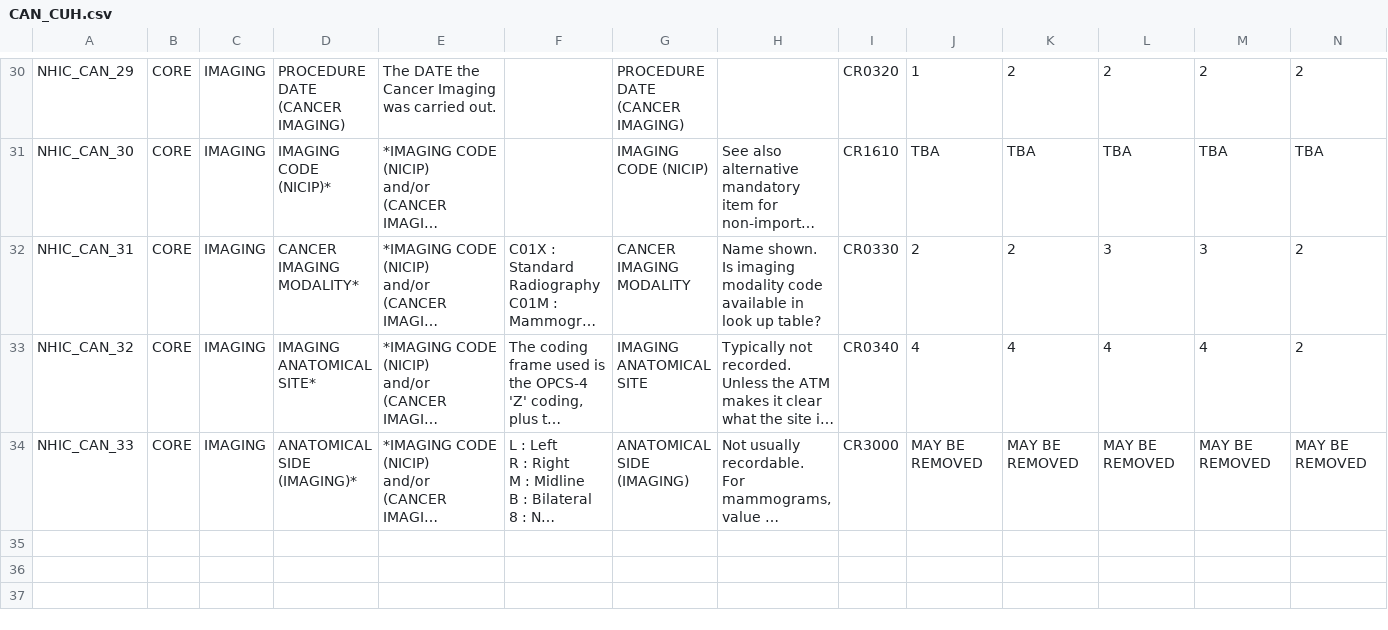
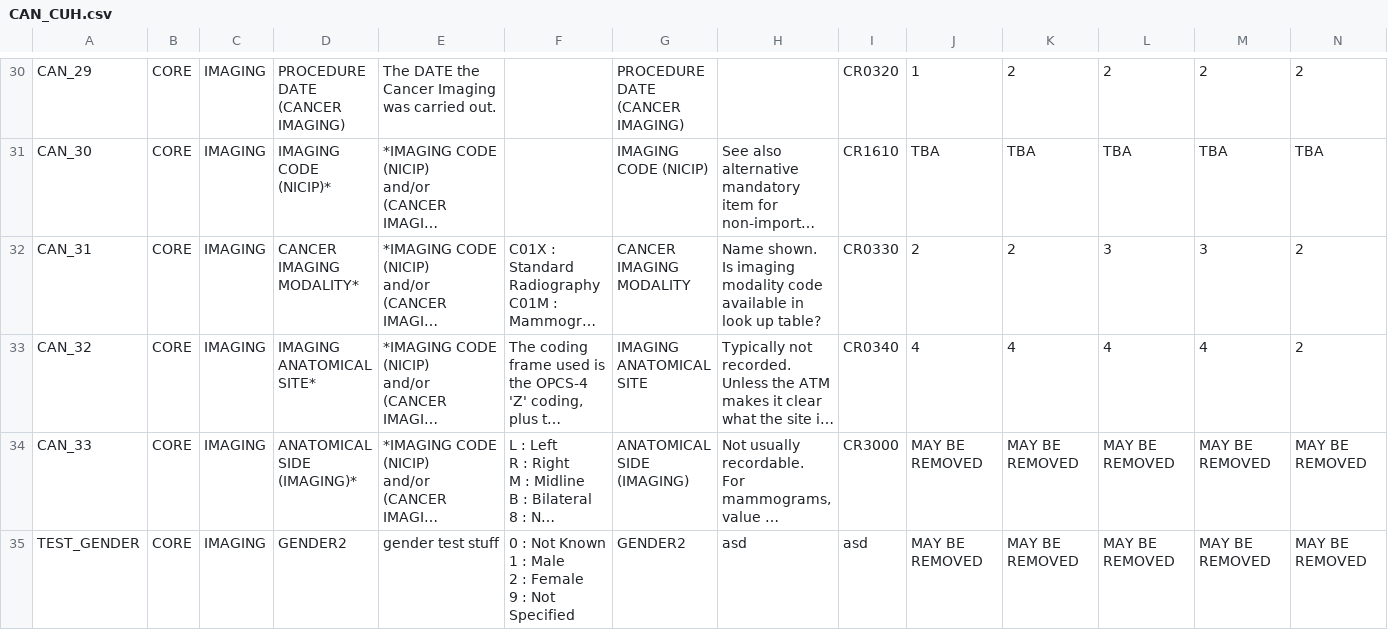
Before and after one commit to MetadataConsulting/ModelCataloguePlugin, a CSV file: ModelCatalogueCorePluginTestApp/web-app/WEB-INF/bootstrap-data/CAN_CUH.csv, drawn as a sheet; only a part is shown, gaps mark what is left out; long unchanged cells end in …; rows hold the shown columns only; ↵ is a line break in a cell; the diff covers the shown part only; the diff names each change by its address in the sheet, - before the commit and + after, or states it on an @@ line.

```diff
--- a/ModelCatalogueCorePluginTestApp/web-app/WEB-INF/bootstrap-data/CAN_CUH.csv
+++ b/ModelCatalogueCorePluginTestApp/web-app/WEB-INF/bootstrap-data/CAN_CUH.csv
-A30: NHIC_CAN_29
+A30: CAN_29
-A31: NHIC_CAN_30
+A31: CAN_30
-A32: NHIC_CAN_31
+A32: CAN_31
-A33: NHIC_CAN_32
+A33: CAN_32
-A34: NHIC_CAN_33
+A34: CAN_33
+row 35: TEST_GENDER | CORE | IMAGING | GENDER2 | gender test stuff | 0 : Not Known ↵ 1 : Male ↵ 2 : Female ↵ 9 : Not Specified | GENDER2 | asd | asd | MAY BE REMOVED | MAY BE REMOVED | MAY BE REMOVED | MAY BE REMOVED | MAY BE REMOVED
```
Also changed, not shown: 28 edited cells elsewhere in this file, 4 other files.
